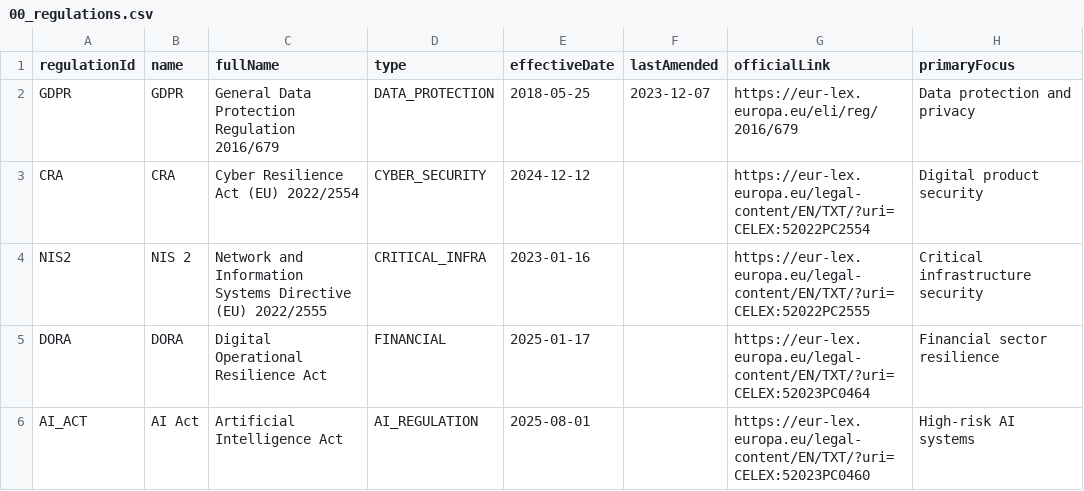
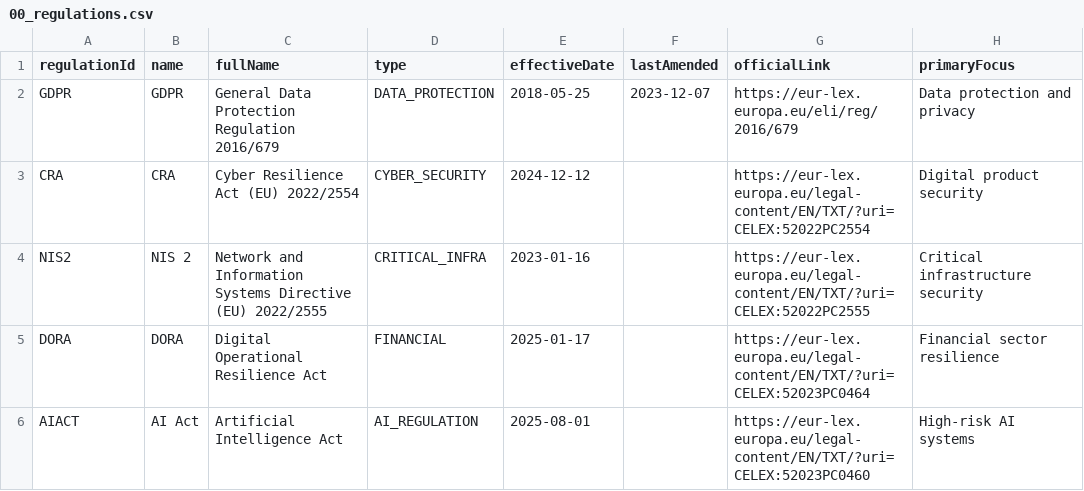
Before and after one commit to pauloribeiro16/aegis-kg-unified, a CSV file: aegis_kg/data/00_regulations.csv, drawn as a sheet.

```diff
--- a/aegis_kg/data/00_regulations.csv
+++ b/aegis_kg/data/00_regulations.csv
@@ -5,2 +5,2 @@ NIS2,NIS 2,Network and Information Systems Directive (EU) 2022/2555,CRITICAL_INF
 DORA,DORA,Digital Operational Resilience Act,FINANCIAL,2025-01-17,,https://eur-lex.europa.eu/legal-content/EN/TXT/?uri=CELEX:52023PC0464,Financial sector resilience
-AI_ACT,AI Act,Artificial Intelligence Act,AI_REGULATION,2025-08-01,,https://eur-lex.europa.eu/legal-content/EN/TXT/?uri=CELEX:52023PC0460,High-risk AI systems
+AIACT,AI Act,Artificial Intelligence Act,AI_REGULATION,2025-08-01,,https://eur-lex.europa.eu/legal-content/EN/TXT/?uri=CELEX:52023PC0460,High-risk AI systems
```
Also changed, not shown: 1 other file.
